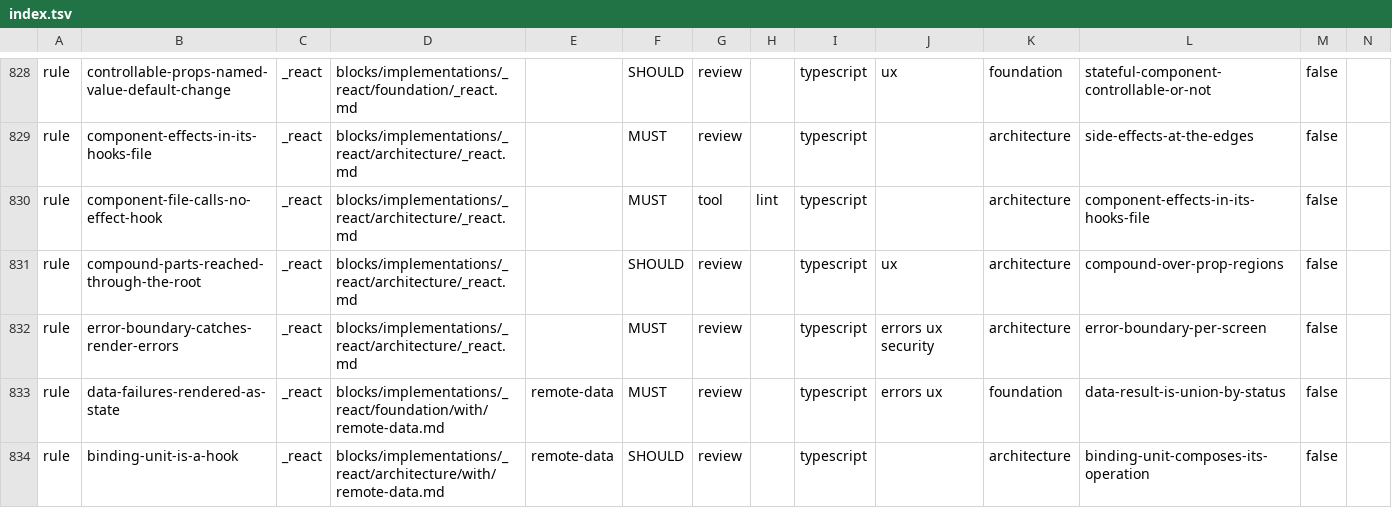
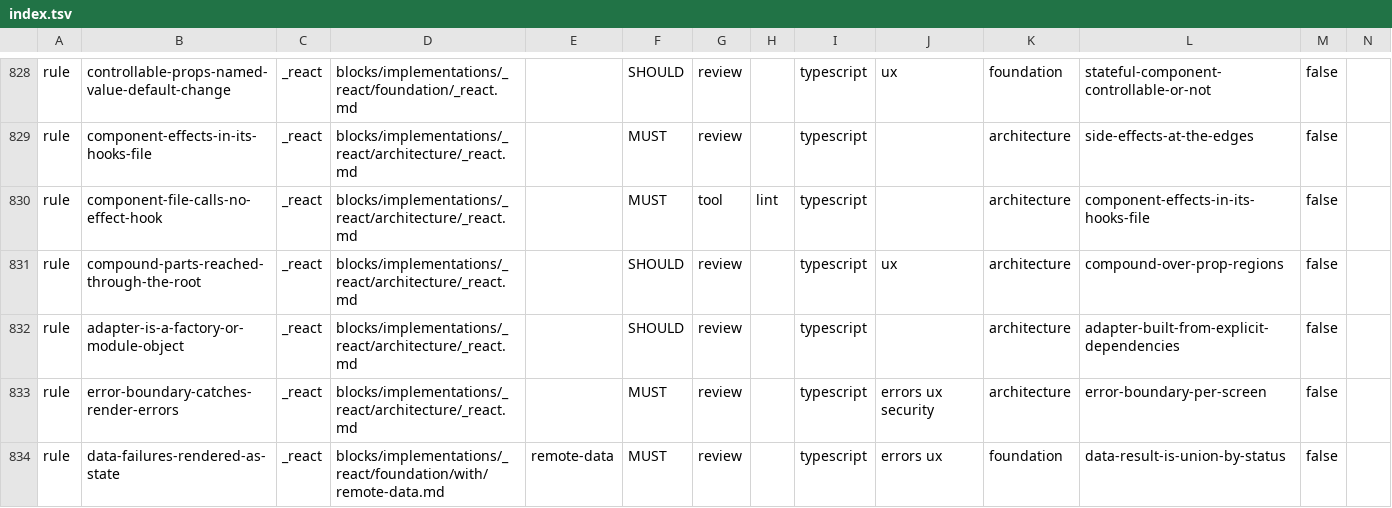
Before and after one commit to droneey/constitution, a TSV file: digests/index.tsv, drawn as a sheet; only a part is shown, gaps mark what is left out; the shorter side is filled out with more unchanged rows; rows hold the shown columns only; the diff covers the shown part only; the diff names each change by its address in the sheet, - before the commit and + after, or states it on an @@ line.

Commit message:
fix: State core's and the contexts' rules by meaning and leave each tool's form to its block

```diff
--- a/digests/index.tsv
+++ b/digests/index.tsv
+row 832: rule | adapter-is-a-factory-or-module-object | _react | blocks/implementations/_react/architecture/_react.md |  | SHOULD | review |  | typescript |  | architecture | adapter-built-from-explicit-dependencies | false
```
Also changed, not shown: 5 added rows and 5 edited cells elsewhere in this file, 19 other files.
